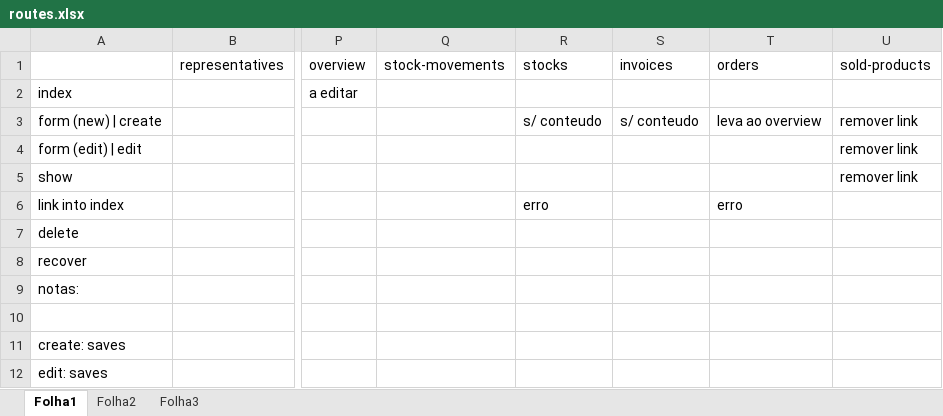
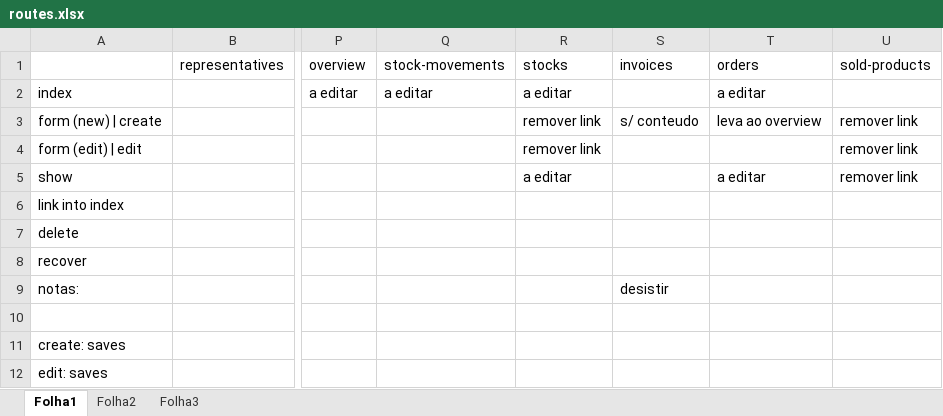
Before and after one commit to mario8988silva/backend-project, an Excel workbook: routes.xlsx, sheet Folha1, drawn as a sheet; only a part is shown, gaps mark what is left out; values as stored, in another font and other column widths than the file's, no cell formats; the diff names each change by its address in the sheet, - before the commit and + after, or states it on an @@ line.

Commit message:
router revised and refined

```diff
--- a/routes.xlsx (sheet Folha1)
+++ b/routes.xlsx (sheet Folha1)
-Q2 (stock-movements): (empty)
+Q2 (stock-movements): a editar
-R2 (stocks): (empty)
+R2 (stocks): a editar
-T2 (orders): (empty)
+T2 (orders): a editar
-R3 (stocks): s/ conteudo
+R3 (stocks): remover link
-R4 (stocks): (empty)
+R4 (stocks): remover link
-R5 (stocks): (empty)
+R5 (stocks): a editar
-T5 (orders): (empty)
+T5 (orders): a editar
-R6 (stocks): erro
+R6 (stocks): (empty)
-T6 (orders): erro
+T6 (orders): (empty)
-S9 (invoices): (empty)
+S9 (invoices): desistir
```
Also changed, not shown: cell formats, 15 other files.
